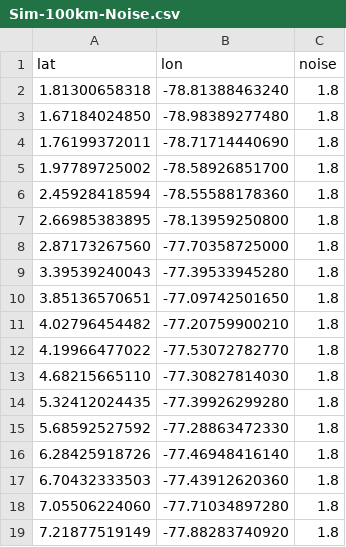
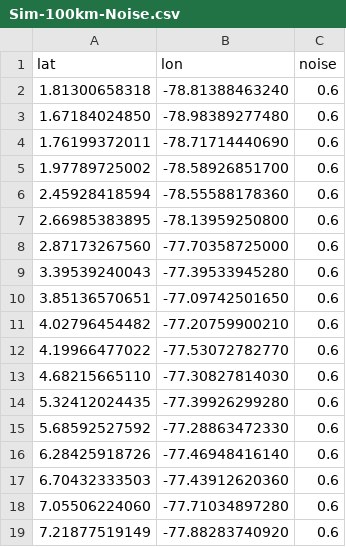
Before and after one commit to david-mencin/ColombiaEEW, a CSV file: Sim-100km-Noise.csv, drawn as a sheet.

```diff
--- a/Sim-100km-Noise.csv
+++ b/Sim-100km-Noise.csv
@@ -1,19 +1,19 @@
 lat,lon,noise
-1.81300658318 , -78.81388463240, 1.8
-1.67184024850 , -78.98389277480, 1.8
-1.76199372011 , -78.71714440690, 1.8
-1.97789725002 , -78.58926851700, 1.8
-2.45928418594 , -78.55588178360, 1.8
-2.66985383895 , -78.13959250800, 1.8
-2.87173267560 , -77.70358725000, 1.8
-3.39539240043 , -77.39533945280, 1.8
-3.85136570651 , -77.09742501650, 1.8
-4.02796454482 , -77.20759900210, 1.8
-4.19966477022 , -77.53072782770, 1.8
-4.68215665110 , -77.30827814030, 1.8
-5.32412024435 , -77.39926299280, 1.8
-5.68592527592 , -77.28863472330, 1.8
-6.28425918726 , -77.46948416140, 1.8
-6.70432333503 , -77.43912620360, 1.8
-7.05506224060 , -77.71034897280, 1.8
-7.21877519149 , -77.88283740920, 1.8
+1.81300658318   ,   -78.81388463240  , 0.6
+1.67184024850   ,   -78.98389277480  , 0.6
+1.76199372011   ,   -78.71714440690  , 0.6
+1.97789725002   ,   -78.58926851700  , 0.6
+2.45928418594   ,   -78.55588178360  , 0.6
+2.66985383895   ,   -78.13959250800  , 0.6
+2.87173267560   ,   -77.70358725000  , 0.6
+3.39539240043   ,   -77.39533945280  , 0.6
+3.85136570651   ,   -77.09742501650  , 0.6
+4.02796454482   ,   -77.20759900210  , 0.6
+4.19966477022   ,   -77.53072782770  , 0.6
+4.68215665110   ,   -77.30827814030  , 0.6
+5.32412024435   ,   -77.39926299280  , 0.6
+5.68592527592   ,   -77.28863472330  , 0.6
+6.28425918726   ,   -77.46948416140  , 0.6
+6.70432333503   ,   -77.43912620360  , 0.6
+7.05506224060   ,   -77.71034897280  , 0.6
+7.21877519149   ,   -77.88283740920  , 0.6
```
Also changed, not shown: Colombia-Noise.csv, Earthquakes.csv, 6 other files.
